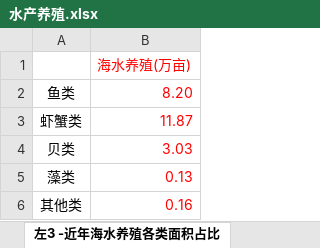
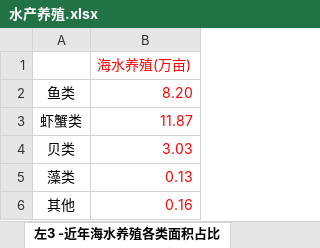
Before and after one commit to GZK66666/map-of-AgriRuralResource, an Excel workbook: src/main/resources/data/hainan/水产养殖.xlsx, sheet 左3 -近年海水养殖各类面积占比, drawn as a sheet; values as stored, in another font and other column widths than the file's, no borders; the diff names each change by its address in the sheet, - before the commit and + after, or states it on an @@ line.

Commit message:
finish hainan rubber and aqua update_chart5

```diff
--- a/src/main/resources/data/hainan/水产养殖.xlsx (sheet 左3 -近年海水养殖各类面积占比)
+++ b/src/main/resources/data/hainan/水产养殖.xlsx (sheet 左3 -近年海水养殖各类面积占比)
-A6: 其他类
+A6: 其他
```
Also changed, not shown: 6 other files.
